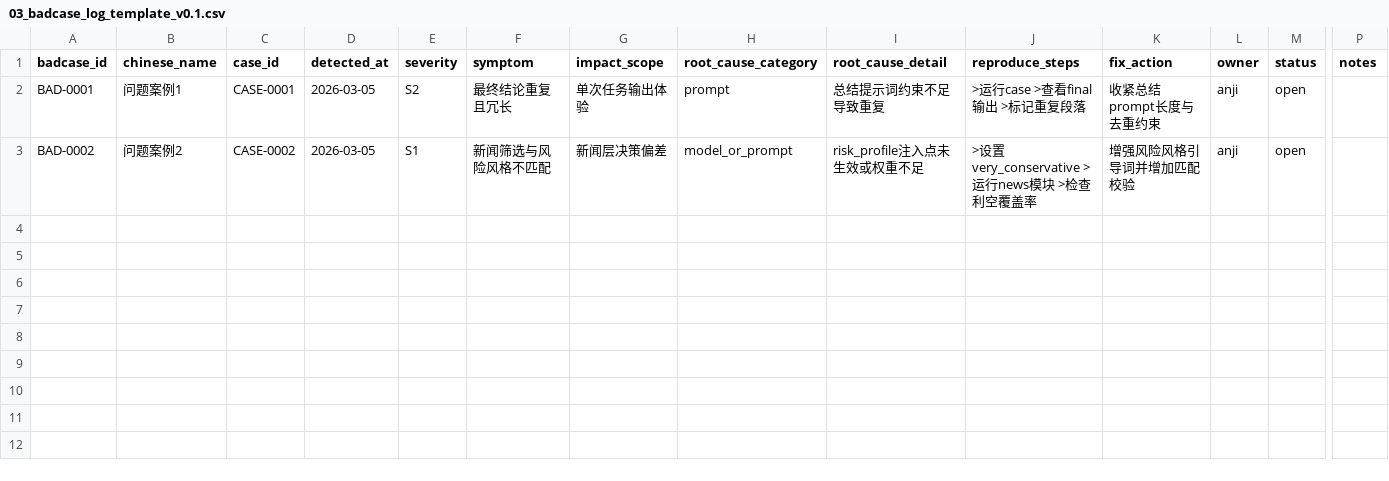
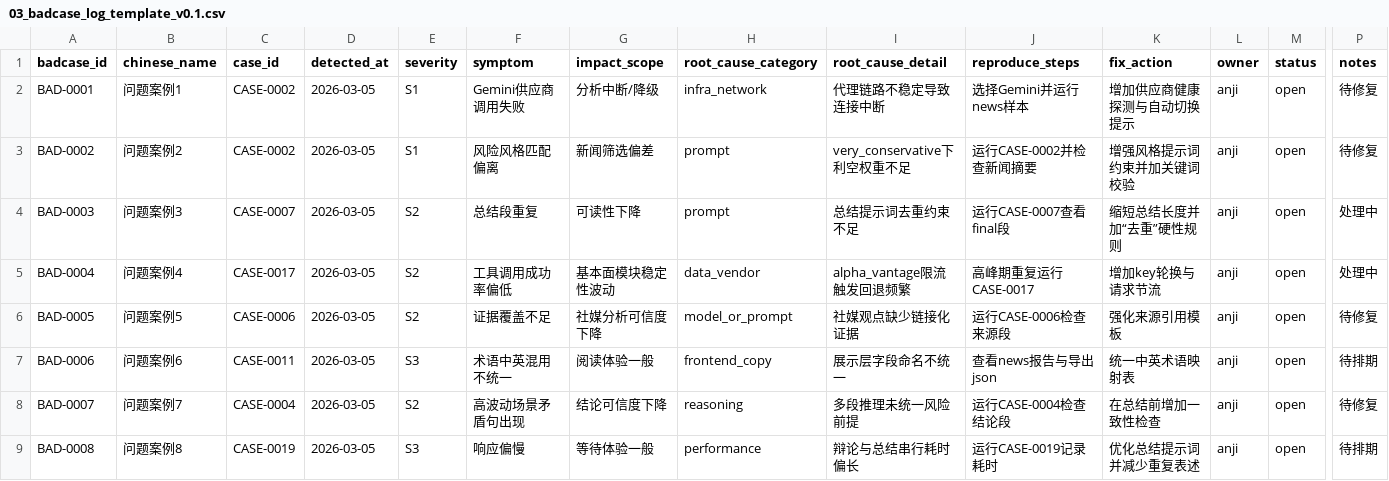
Before and after one commit to xiaotouming1011/AlphaNexus, a CSV file: docs/codex/evaluation/03_badcase_log_template_v0.1.csv, drawn as a sheet; only a part is shown, gaps mark what is left out; rows hold the shown columns only; the diff names each change by its address in the sheet, - before the commit and + after, or states it on an @@ line.

```diff
--- a/docs/codex/evaluation/03_badcase_log_template_v0.1.csv
+++ b/docs/codex/evaluation/03_badcase_log_template_v0.1.csv
-C2 (case_id): CASE-0001
+C2 (case_id): CASE-0002
-E2 (severity): S2
+E2 (severity): S1
-F2 (symptom): 最终结论重复且冗长
+F2 (symptom): Gemini供应商调用失败
-G2 (impact_scope): 单次任务输出体验
+G2 (impact_scope): 分析中断/降级
-H2 (root_cause_category): prompt
+H2 (root_cause_category): infra_network
-I2 (root_cause_detail): 总结提示词约束不足导致重复
+I2 (root_cause_detail): 代理链路不稳定导致连接中断
-J2 (reproduce_steps): >运行case >查看final输出 >标记重复段落
+J2 (reproduce_steps): 选择Gemini并运行news样本
-K2 (fix_action): 收紧总结prompt长度与去重约束
+K2 (fix_action): 增加供应商健康探测与自动切换提示
-P2:P3 (notes): (empty)
+P2:P3 (notes): 待修复
-F3 (symptom): 新闻筛选与风险风格不匹配
+F3 (symptom): 风险风格匹配偏离
-G3 (impact_scope): 新闻层决策偏差
+G3 (impact_scope): 新闻筛选偏差
-H3 (root_cause_category): model_or_prompt
+H3 (root_cause_category): prompt
-I3 (root_cause_detail): risk_profile注入点未生效或权重不足
+I3 (root_cause_detail): very_conservative下利空权重不足
-J3 (reproduce_steps): >设置very_conservative >运行news模块 >检查利空覆盖率
+J3 (reproduce_steps): 运行CASE-0002并检查新闻摘要
-K3 (fix_action): 增强风险风格引导词并增加匹配校验
+K3 (fix_action): 增强风格提示词约束并加关键词校验
+row 4: BAD-0003 | 问题案例3 | CASE-0007 | 2026-03-05 | S2 | 总结段重复 | 可读性下降 | prompt | 总结提示词去重约束不足 | 运行CASE-0007查看final段 | 缩短总结长度并加“去重”硬性规则 | anji | open | 处理中
+row 5: BAD-0004 | 问题案例4 | CASE-0017 | 2026-03-05 | S2 | 工具调用成功率偏低 | 基本面模块稳定性波动 | data_vendor | alpha_vantage限流触发回退频繁 | 高峰期重复运行CASE-0017 | 增加key轮换与请求节流 | anji | open | 处理中
+row 6: BAD-0005 | 问题案例5 | CASE-0006 | 2026-03-05 | S2 | 证据覆盖不足 | 社媒分析可信度下降 | model_or_prompt | 社媒观点缺少链接化证据 | 运行CASE-0006检查来源段 | 强化来源引用模板 | anji | open | 待修复
+row 7: BAD-0006 | 问题案例6 | CASE-0011 | 2026-03-05 | S3 | 术语中英混用不统一 | 阅读体验一般 | frontend_copy | 展示层字段命名不统一 | 查看news报告与导出json | 统一中英术语映射表 | anji | open | 待排期
+row 8: BAD-0007 | 问题案例7 | CASE-0004 | 2026-03-05 | S2 | 高波动场景矛盾句出现 | 结论可信度下降 | reasoning | 多段推理未统一风险前提 | 运行CASE-0004检查结论段 | 在总结前增加一致性检查 | anji | open | 待修复
+row 9: BAD-0008 | 问题案例8 | CASE-0019 | 2026-03-05 | S3 | 响应偏慢 | 等待体验一般 | performance | 辩论与总结串行耗时偏长 | 运行CASE-0019记录耗时 | 优化总结提示词并减少重复表述 | anji | open | 待排期
```
Also changed, not shown: docs/codex/evaluation/05_scoring_records_round1_v0.1.csv, 1 other file.
